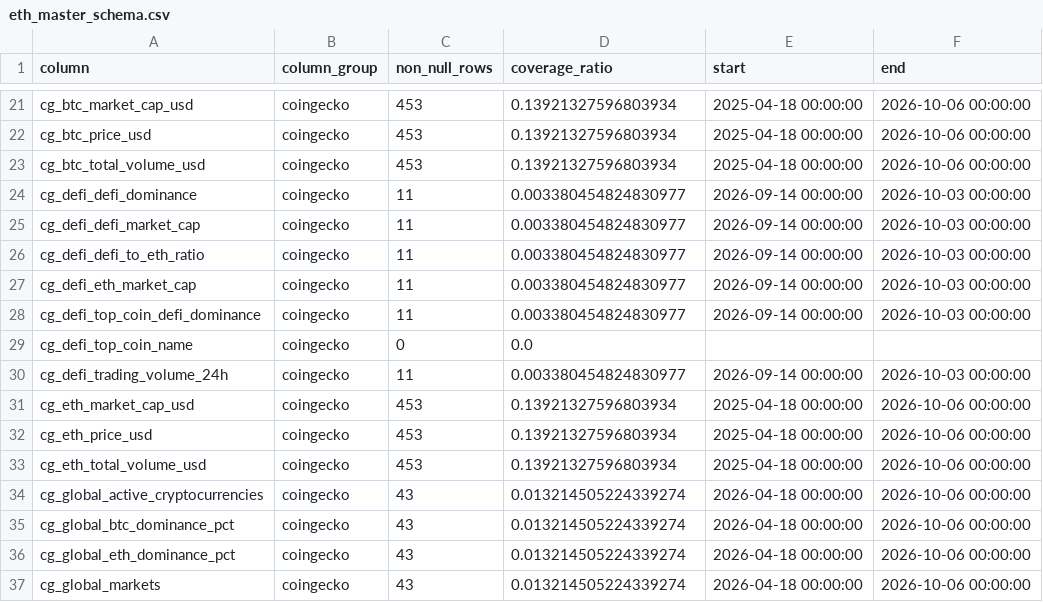
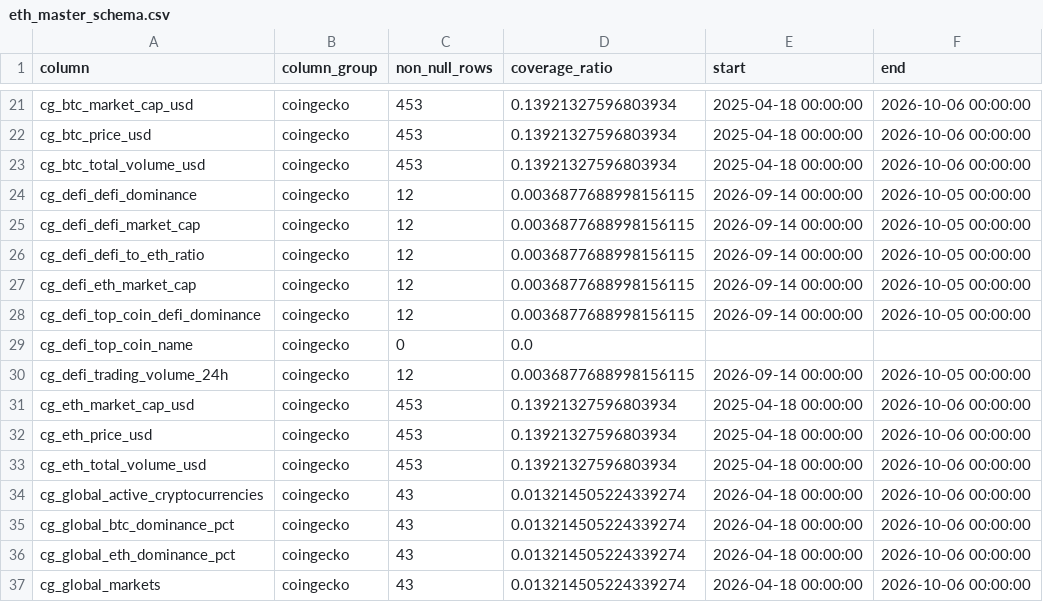
Before and after one commit to wscha231/eth-dashboard, a CSV file: lake/gold/eth_master_schema.csv, drawn as a sheet; only a part is shown, gaps mark what is left out.

```diff
--- a/lake/gold/eth_master_schema.csv
+++ b/lake/gold/eth_master_schema.csv
@@ -23,9 +23,9 @@ cg_btc_price_usd,coingecko,453,0.13921327596803934,2025-04-18 00:00:00,2026-10-0
 cg_btc_total_volume_usd,coingecko,453,0.13921327596803934,2025-04-18 00:00:00,2026-10-06 00:00:00
-cg_defi_defi_dominance,coingecko,11,0.003380454824830977,2026-09-14 00:00:00,2026-10-03 00:00:00
-cg_defi_defi_market_cap,coingecko,11,0.003380454824830977,2026-09-14 00:00:00,2026-10-03 00:00:00
-cg_defi_defi_to_eth_ratio,coingecko,11,0.003380454824830977,2026-09-14 00:00:00,2026-10-03 00:00:00
-cg_defi_eth_market_cap,coingecko,11,0.003380454824830977,2026-09-14 00:00:00,2026-10-03 00:00:00
-cg_defi_top_coin_defi_dominance,coingecko,11,0.003380454824830977,2026-09-14 00:00:00,2026-10-03 00:00:00
+cg_defi_defi_dominance,coingecko,12,0.0036877688998156115,2026-09-14 00:00:00,2026-10-05 00:00:00
+cg_defi_defi_market_cap,coingecko,12,0.0036877688998156115,2026-09-14 00:00:00,2026-10-05 00:00:00
+cg_defi_defi_to_eth_ratio,coingecko,12,0.0036877688998156115,2026-09-14 00:00:00,2026-10-05 00:00:00
+cg_defi_eth_market_cap,coingecko,12,0.0036877688998156115,2026-09-14 00:00:00,2026-10-05 00:00:00
+cg_defi_top_coin_defi_dominance,coingecko,12,0.0036877688998156115,2026-09-14 00:00:00,2026-10-05 00:00:00
 cg_defi_top_coin_name,coingecko,0,0.0,,
-cg_defi_trading_volume_24h,coingecko,11,0.003380454824830977,2026-09-14 00:00:00,2026-10-03 00:00:00
+cg_defi_trading_volume_24h,coingecko,12,0.0036877688998156115,2026-09-14 00:00:00,2026-10-05 00:00:00
 cg_eth_market_cap_usd,coingecko,453,0.13921327596803934,2025-04-18 00:00:00,2026-10-06 00:00:00
```
Also changed, not shown: lake/gold/eth_provisional_daily.csv, lake/gold/external_feature_summary.csv, 22 other files.
